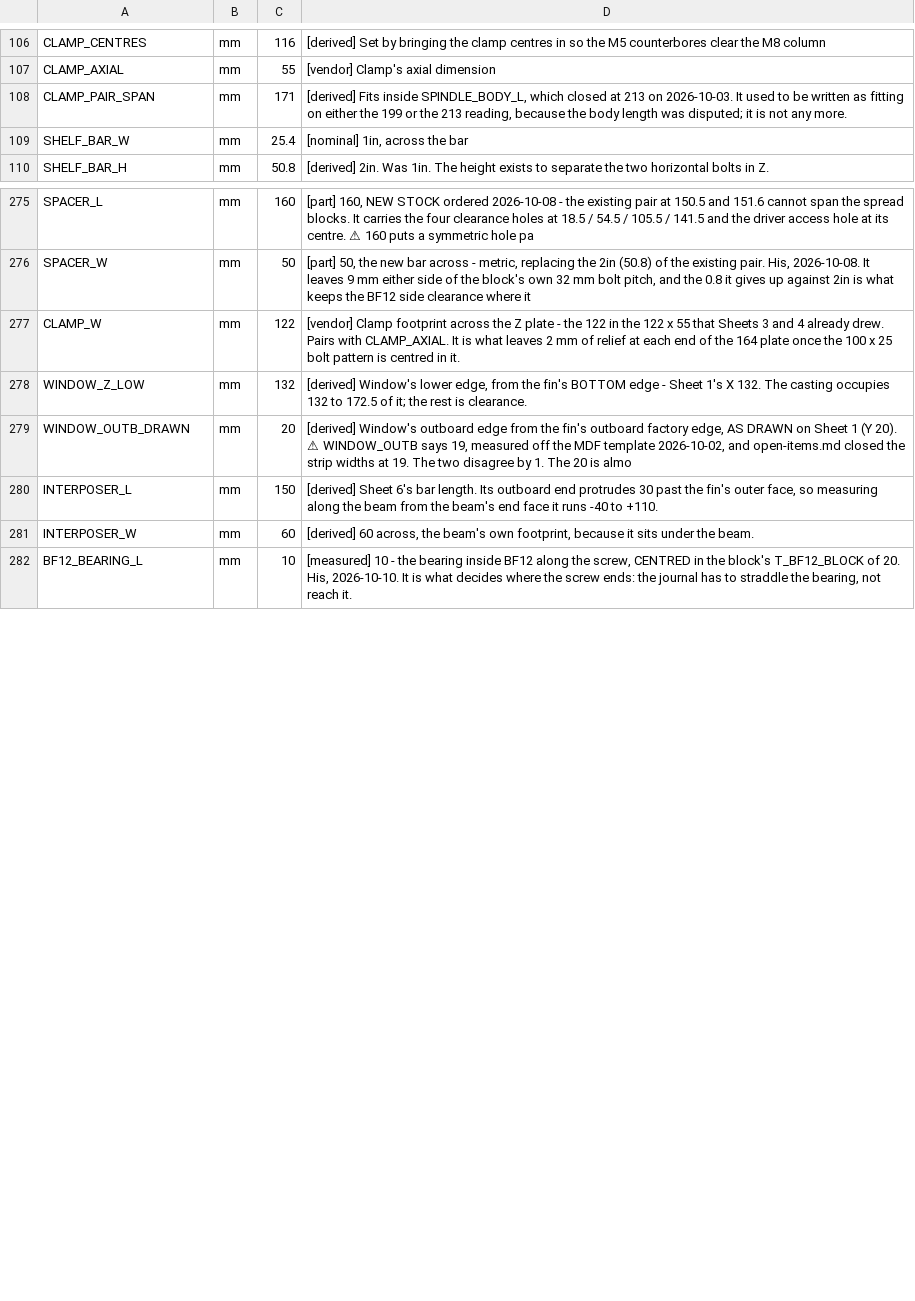
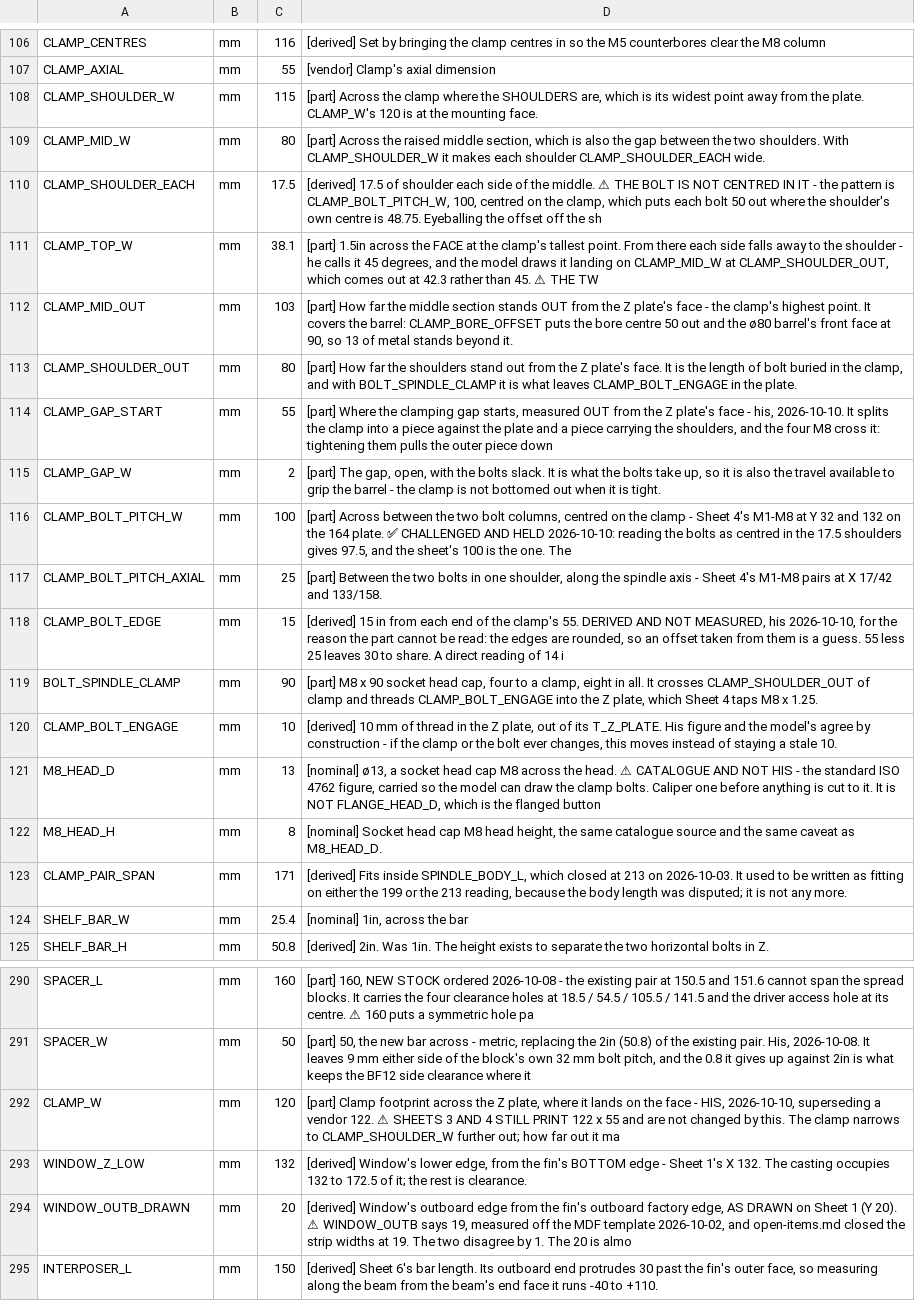
Before and after one commit to ioSenderV2/CNCBuild, a CSV file: dimensions/fusion-parameters.csv, drawn as a sheet; only a part is shown, gaps mark what is left out; the shorter side is filled out with more unchanged rows.

```diff
--- a/dimensions/fusion-parameters.csv
+++ b/dimensions/fusion-parameters.csv
@@ -107,2 +107,17 @@ CLAMP_CENTRES,mm,116,[derived] Set by bringing the clamp centres in so the M5 co
 CLAMP_AXIAL,mm,55,[vendor] Clamp's axial dimension
+CLAMP_SHOULDER_W,mm,115,"[part] Across the clamp where the SHOULDERS are, which is its widest point away from the plate. CLAMP_W's 120 is at the mounting face."
+CLAMP_MID_W,mm,80,"[part] Across the raised middle section, which is also the gap between the two shoulders. With CLAMP_SHOULDER_W it makes each shoulder CLAMP_SHOULDER_EACH wide."
+CLAMP_SHOULDER_EACH,mm,17.5,"[derived] 17.5 of shoulder each side of the middle. ⚠ THE BOLT IS NOT CENTRED IN IT - the pattern is CLAMP_BOLT_PITCH_W, 100, centred on the clamp, which puts each bolt 50 out where the shoulder's own centre is 48.75. Eyeballing the offset off the sh"
+CLAMP_TOP_W,mm,38.1,"[part] 1.5in across the FACE at the clamp's tallest point. From there each side falls away to the shoulder - he calls it 45 degrees, and the model draws it landing on CLAMP_MID_W at CLAMP_SHOULDER_OUT, which comes out at 42.3 rather than 45. ⚠ THE TW"
+CLAMP_MID_OUT,mm,103,"[part] How far the middle section stands OUT from the Z plate's face - the clamp's highest point. It covers the barrel: CLAMP_BORE_OFFSET puts the bore centre 50 out and the ø80 barrel's front face at 90, so 13 of metal stands beyond it."
+CLAMP_SHOULDER_OUT,mm,80,"[part] How far the shoulders stand out from the Z plate's face. It is the length of bolt buried in the clamp, and with BOLT_SPINDLE_CLAMP it is what leaves CLAMP_BOLT_ENGAGE in the plate."
+CLAMP_GAP_START,mm,55,"[part] Where the clamping gap starts, measured OUT from the Z plate's face - his, 2026-10-10. It splits the clamp into a piece against the plate and a piece carrying the shoulders, and the four M8 cross it: tightening them pulls the outer piece down "
+CLAMP_GAP_W,mm,2,"[part] The gap, open, with the bolts slack. It is what the bolts take up, so it is also the travel available to grip the barrel - the clamp is not bottomed out when it is tight."
+CLAMP_BOLT_PITCH_W,mm,100,"[part] Across between the two bolt columns, centred on the clamp - Sheet 4's M1-M8 at Y 32 and 132 on the 164 plate. ✅ CHALLENGED AND HELD 2026-10-10: reading the bolts as centred in the 17.5 shoulders gives 97.5, and the sheet's 100 is the one. The "
+CLAMP_BOLT_PITCH_AXIAL,mm,25,"[part] Between the two bolts in one shoulder, along the spindle axis - Sheet 4's M1-M8 pairs at X 17/42 and 133/158."
+CLAMP_BOLT_EDGE,mm,15,"[derived] 15 in from each end of the clamp's 55. DERIVED AND NOT MEASURED, his 2026-10-10, for the reason the part cannot be read: the edges are rounded, so an offset taken from them is a guess. 55 less 25 leaves 30 to share. A direct reading of 14 i"
+BOLT_SPINDLE_CLAMP,mm,90,"[part] M8 x 90 socket head cap, four to a clamp, eight in all. It crosses CLAMP_SHOULDER_OUT of clamp and threads CLAMP_BOLT_ENGAGE into the Z plate, which Sheet 4 taps M8 x 1.25."
+CLAMP_BOLT_ENGAGE,mm,10,"[derived] 10 mm of thread in the Z plate, out of its T_Z_PLATE. His figure and the model's agree by construction - if the clamp or the bolt ever changes, this moves instead of staying a stale 10."
+M8_HEAD_D,mm,13,"[nominal] ø13, a socket head cap M8 across the head. ⚠ CATALOGUE AND NOT HIS - the standard ISO 4762 figure, carried so the model can draw the clamp bolts. Caliper one before anything is cut to it. It is NOT FLANGE_HEAD_D, which is the flanged button"
+M8_HEAD_H,mm,8,"[nominal] Socket head cap M8 head height, the same catalogue source and the same caveat as M8_HEAD_D."
 CLAMP_PAIR_SPAN,mm,171,"[derived] Fits inside SPINDLE_BODY_L, which closed at 213 on 2026-10-03. It used to be written as fitting on either the 199 or the 213 reading, because the body length was disputed; it is not any more."
@@ -276,3 +291,3 @@ SPACER_L,mm,160,"[part] 160, NEW STOCK ordered 2026-10-08 - the existing pair at
 SPACER_W,mm,50,"[part] 50, the new bar across - metric, replacing the 2in (50.8) of the existing pair. His, 2026-10-08. It leaves 9 mm either side of the block's own 32 mm bolt pitch, and the 0.8 it gives up against 2in is what keeps the BF12 side clearance where it"
-CLAMP_W,mm,122,[vendor] Clamp footprint across the Z plate - the 122 in the 122 x 55 that Sheets 3 and 4 already drew. Pairs with CLAMP_AXIAL. It is what leaves 2 mm of relief at each end of the 164 plate once the 100 x 25 bolt pattern is centred in it.
+CLAMP_W,mm,120,"[part] Clamp footprint across the Z plate, where it lands on the face - HIS, 2026-10-10, superseding a vendor 122. ⚠ SHEETS 3 AND 4 STILL PRINT 122 x 55 and are not changed by this. The clamp narrows to CLAMP_SHOULDER_W further out; how far out it ma"
 WINDOW_Z_LOW,mm,132,"[derived] Window's lower edge, from the fin's BOTTOM edge - Sheet 1's X 132. The casting occupies 132 to 172.5 of it; the rest is clearance."
```
Also changed, not shown: 4 other files.
